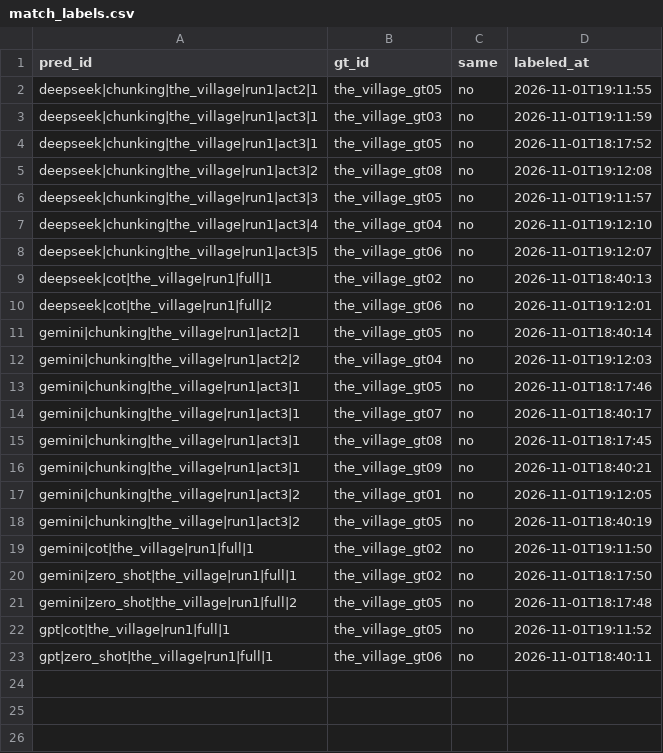
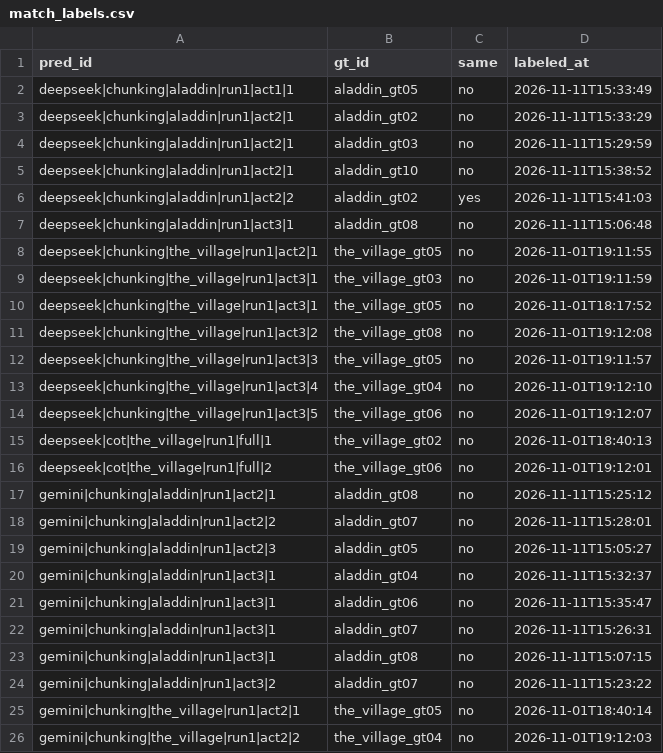
Before and after one commit to Debbylelycaa/plothole-eval, a CSV file: data/manifest/match_labels.csv, drawn as a sheet; only a part is shown; the shorter side is filled out with more unchanged rows; the diff covers the shown part only.

Commit message:
data: label kalibrasi matching aladdin

```diff
--- a/data/manifest/match_labels.csv
+++ b/data/manifest/match_labels.csv
@@ -1,2 +1,8 @@
 pred_id,gt_id,same,labeled_at
+deepseek|chunking|aladdin|run1|act1|1,aladdin_gt05,no,2026-11-11T15:33:49
+deepseek|chunking|aladdin|run1|act2|1,aladdin_gt02,no,2026-11-11T15:33:29
+deepseek|chunking|aladdin|run1|act2|1,aladdin_gt03,no,2026-11-11T15:29:59
+deepseek|chunking|aladdin|run1|act2|1,aladdin_gt10,no,2026-11-11T15:38:52
+deepseek|chunking|aladdin|run1|act2|2,aladdin_gt02,yes,2026-11-11T15:41:03
+deepseek|chunking|aladdin|run1|act3|1,aladdin_gt08,no,2026-11-11T15:06:48
 deepseek|chunking|the_village|run1|act2|1,the_village_gt05,no,2026-11-01T19:11:55
@@ -10,2 +16,10 @@ deepseek|cot|the_village|run1|full|1,the_village_gt02,no,2026-11-01T18:40:13
 deepseek|cot|the_village|run1|full|2,the_village_gt06,no,2026-11-01T19:12:01
+gemini|chunking|aladdin|run1|act2|1,aladdin_gt08,no,2026-11-11T15:25:12
+gemini|chunking|aladdin|run1|act2|2,aladdin_gt07,no,2026-11-11T15:28:01
+gemini|chunking|aladdin|run1|act2|3,aladdin_gt05,no,2026-11-11T15:05:27
+gemini|chunking|aladdin|run1|act3|1,aladdin_gt04,no,2026-11-11T15:32:37
+gemini|chunking|aladdin|run1|act3|1,aladdin_gt06,no,2026-11-11T15:35:47
+gemini|chunking|aladdin|run1|act3|1,aladdin_gt07,no,2026-11-11T15:26:31
+gemini|chunking|aladdin|run1|act3|1,aladdin_gt08,no,2026-11-11T15:07:15
+gemini|chunking|aladdin|run1|act3|2,aladdin_gt07,no,2026-11-11T15:23:22
 gemini|chunking|the_village|run1|act2|1,the_village_gt05,no,2026-11-01T18:40:14
```
Also changed, not shown: 16 added rows elsewhere in this file.
